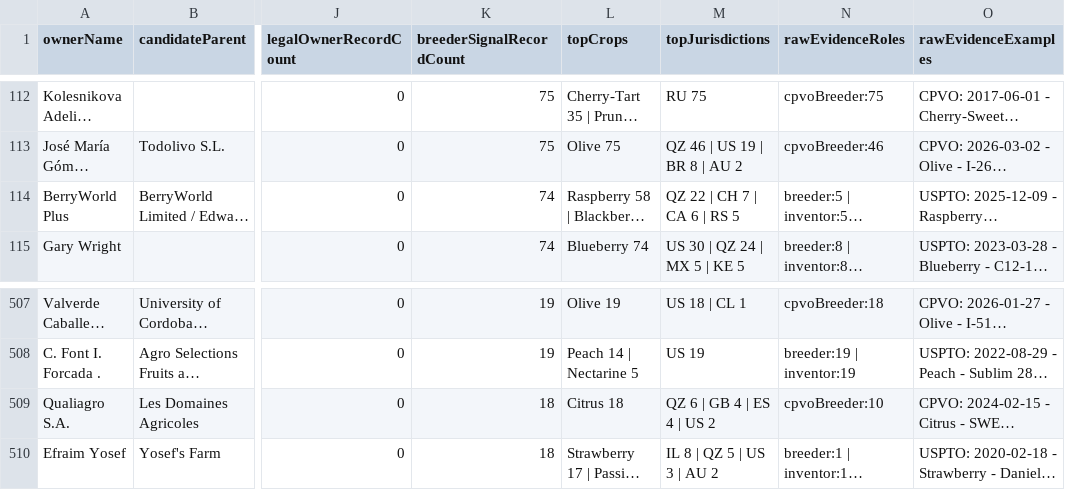
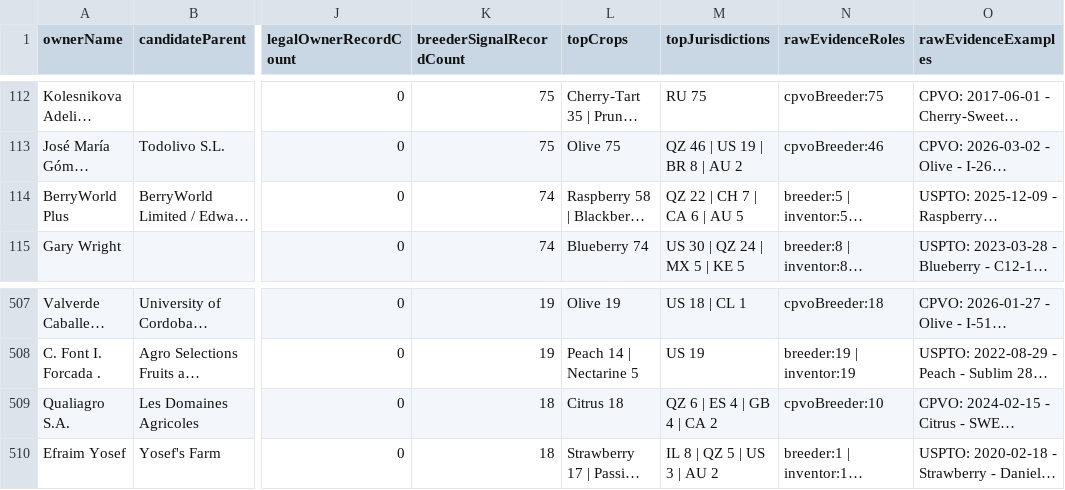
Before and after one commit to henryatkeson/Plant-Patent-Dashboard, a CSV file: data/rollup_review_queue.csv, drawn as a sheet; only a part is shown, gaps mark what is left out; long unchanged cells end in …; the diff covers the shown part only; the diff names each change by its address in the sheet, - before the commit and + after, or states it on an @@ line.

```diff
--- a/data/rollup_review_queue.csv
+++ b/data/rollup_review_queue.csv
-M114 (topJurisdictions): QZ 22 | CH 7 | CA 6 | RS 5
+M114 (topJurisdictions): QZ 22 | CH 7 | CA 6 | AU 5
-M509 (topJurisdictions): QZ 6 | GB 4 | ES 4 | US 2
+M509 (topJurisdictions): QZ 6 | ES 4 | GB 4 | CA 2
```
Also changed, not shown: 8 added rows, 6 removed rows and 7 edited cells elsewhere in this file, data/company_site_probe.csv, data/profile_evidence_probe.csv, 15 other files.
